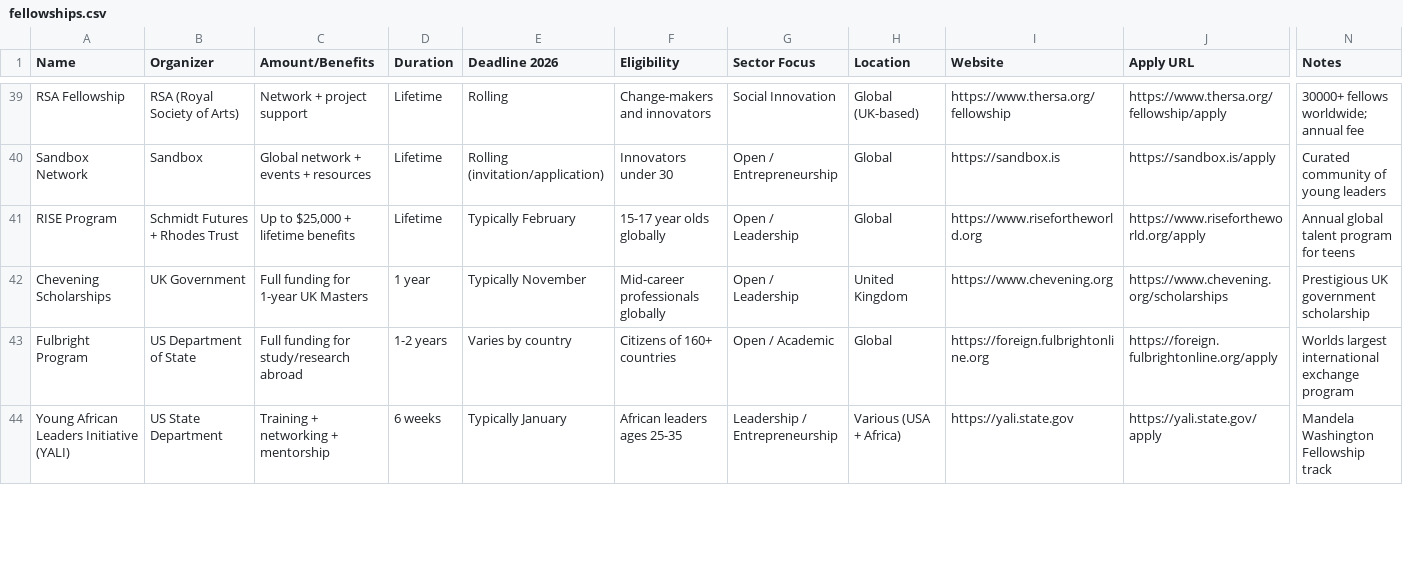
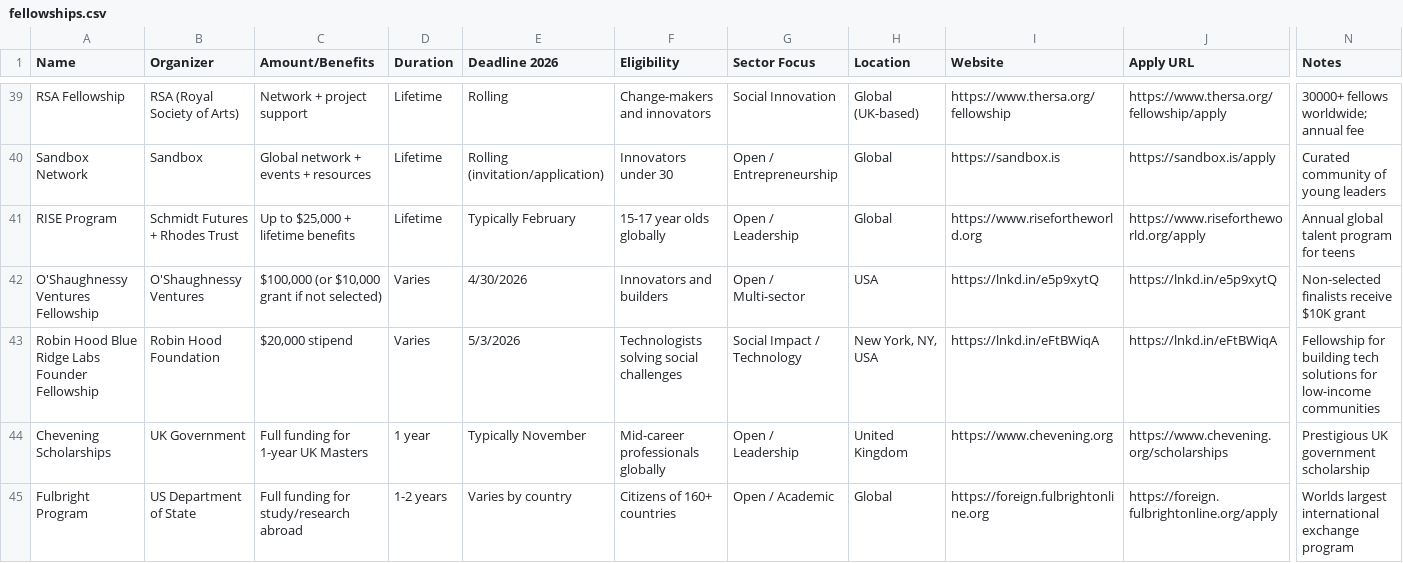
Before and after one commit to angelgambino/openclaw, a CSV file: workspace/projects/angel-club-resources/data/fellowships.csv, drawn as a sheet; only a part is shown, gaps mark what is left out; the shorter side is filled out with more unchanged rows; rows hold the shown columns only; the diff names each change by its address in the sheet, - before the commit and + after, or states it on an @@ line.

Commit message:
Added 9 grants/accelerators/fellowships from Camelback Ventures LinkedIn post

```diff
--- a/workspace/projects/angel-club-resources/data/fellowships.csv
+++ b/workspace/projects/angel-club-resources/data/fellowships.csv
+row 42: O'Shaughnessy Ventures Fellowship | O'Shaughnessy Ventures | $100,000 (or $10,000 grant if not selected) | Varies | 4/30/2026 | Innovators and builders | Open / Multi-sector | USA | https://lnkd.in/e5p9xytQ | https://lnkd.in/e5p9xytQ | Non-selected finalists receive $10K grant
+row 43: Robin Hood Blue Ridge Labs Founder Fellowship | Robin Hood Foundation | $20,000 stipend | Varies | 5/3/2026 | Technologists solving social challenges | Social Impact / Technology | New York, NY, USA | https://lnkd.in/eFtBWiqA | https://lnkd.in/eFtBWiqA | Fellowship for building tech solutions for low-income communities
```
Also changed, not shown: workspace/projects/angel-club-resources/data/accelerators.csv, workspace/projects/angel-club-resources/data/grants-awards.csv, 1 other file.
